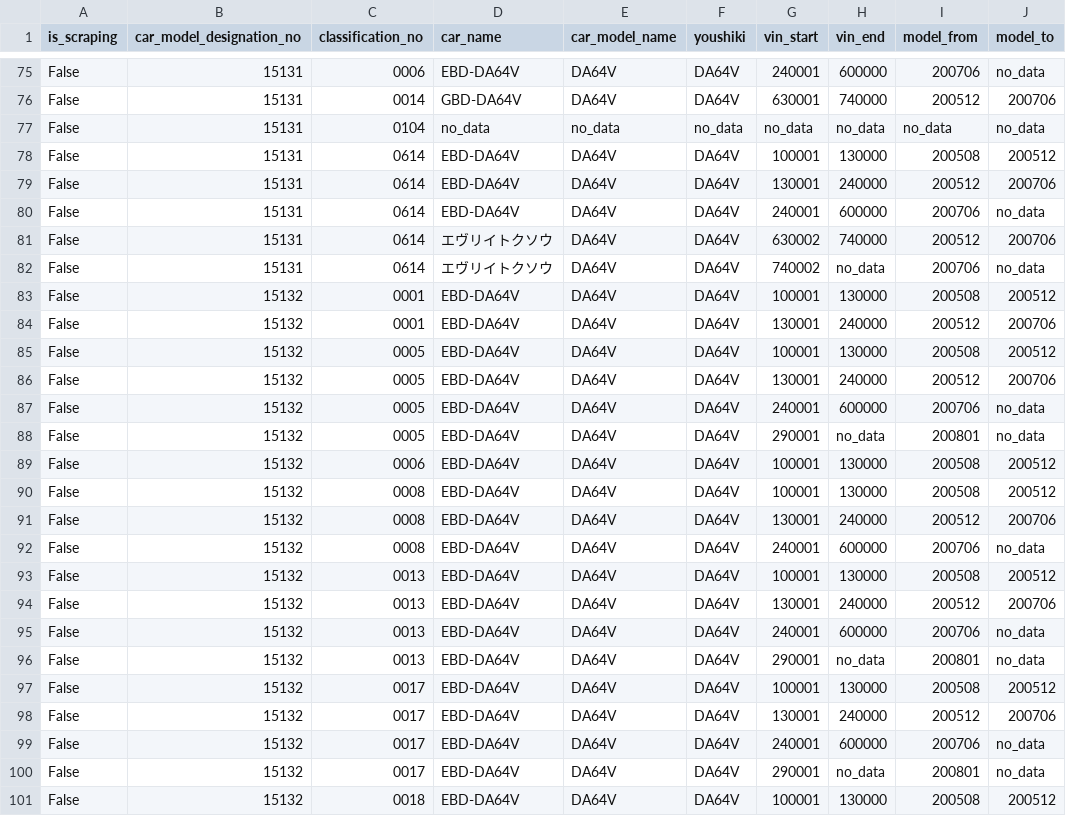
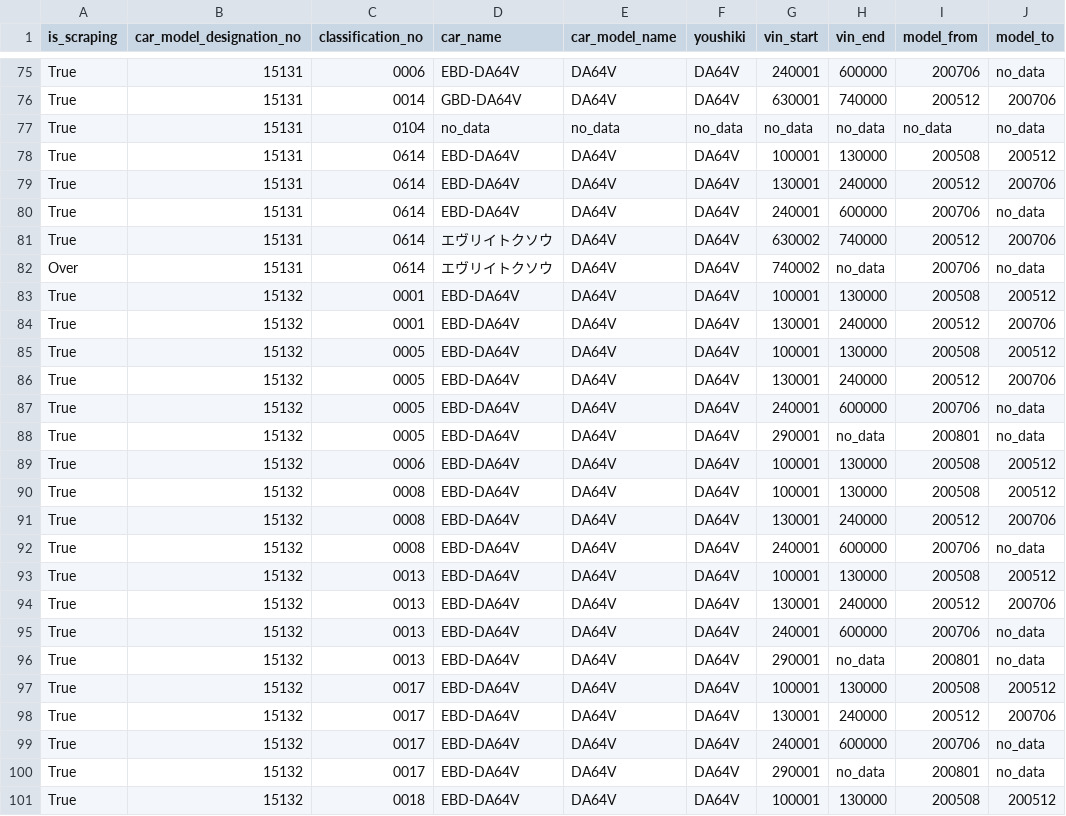
Before and after one commit to KaiFujiwara55/suzuki_scraping_2, a CSV file: TYPOLOGY_SCRAPING/TARGET/target.csv, drawn as a sheet; only a part is shown, gaps mark what is left out; the diff covers the shown part only; the diff names each change by its address in the sheet, - before the commit and + after, or states it on an @@ line.

```diff
--- a/TYPOLOGY_SCRAPING/TARGET/target.csv
+++ b/TYPOLOGY_SCRAPING/TARGET/target.csv
-A75:A81 (is_scraping): False
+A75:A81 (is_scraping): True
-A82 (is_scraping): False
+A82 (is_scraping): Over
-A83:A101 (is_scraping): False
+A83:A101 (is_scraping): True
```
Also changed, not shown: 152 edited cells elsewhere in this file, 3 other files.
